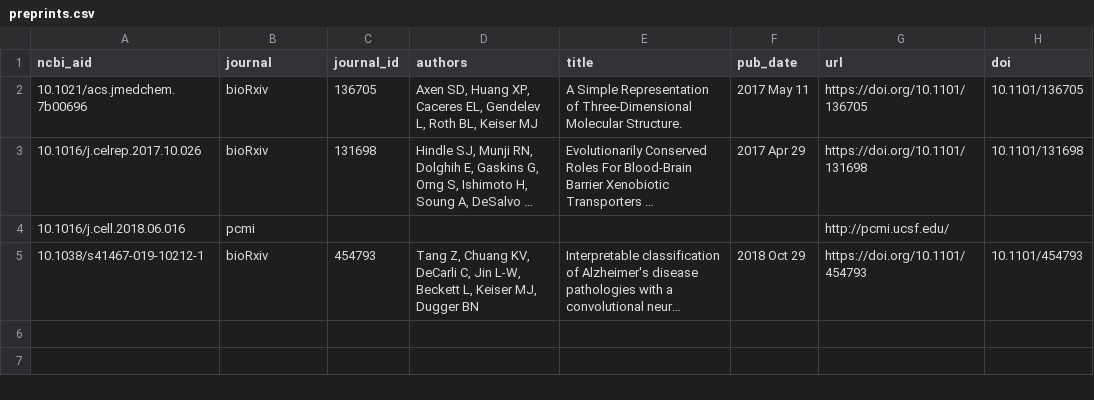
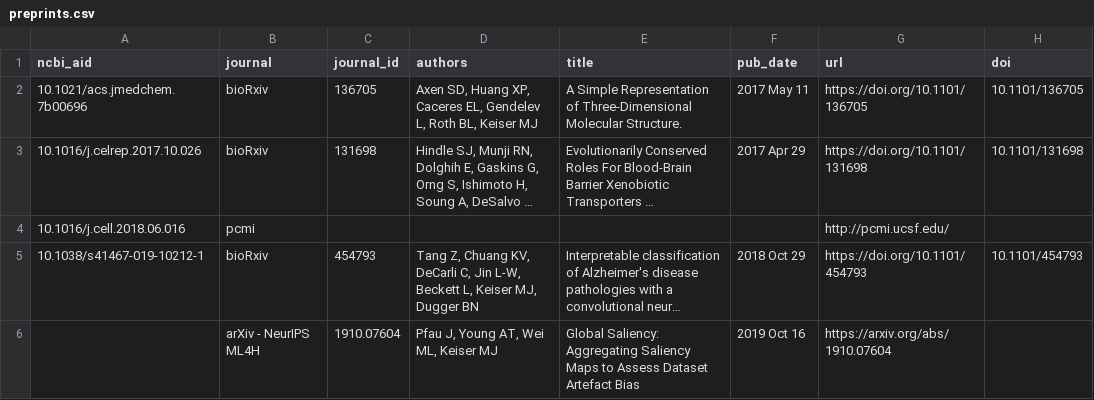
Before and after one commit to keiserlab/keiserlab.github.io, a CSV file: utils/papers/input/preprints.csv, drawn as a sheet; long unchanged cells end in …; the diff names each change by its address in the sheet, - before the commit and + after, or states it on an @@ line.

```diff
--- a/utils/papers/input/preprints.csv
+++ b/utils/papers/input/preprints.csv
+row 6:  | arXiv - NeurIPS ML4H | 1910.07604 | Pfau J, Young AT, Wei ML, Keiser MJ | Global Saliency: Aggregating Saliency Maps to Assess Dataset Artefact Bias | 2019 Oct 16 | https://arxiv.org/abs/1910.07604
```
Also changed, not shown: _data/papers.csv, 5 other files.
